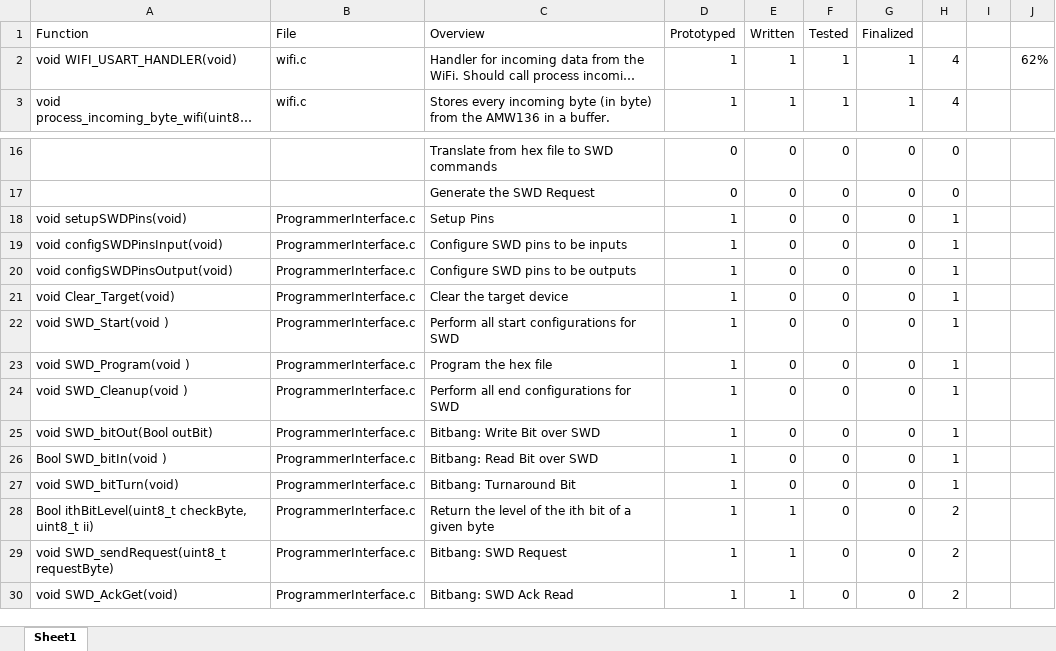
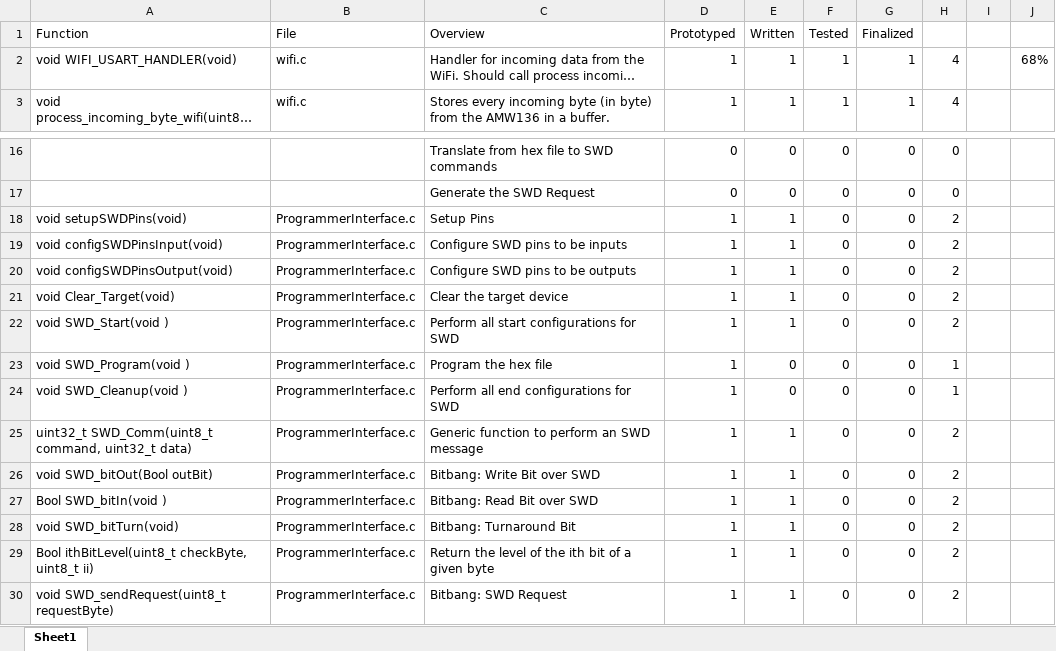
Before and after one commit to pswiss/ESD2_NetworkedProgrammer, an Excel workbook: Function Tracker.xlsx, sheet Sheet1, drawn as a sheet; only a part is shown, gaps mark what is left out; the shorter side is filled out with more unchanged rows; long unchanged cells end in …; values as stored, in another font and other column widths than the file's, no borders; conditional formats not drawn; addresses are those after the commit; the diff names each change by its address in the sheet, - before the commit and + after, or states it on an @@ line.

Commit message:
All Bitbang Created, created generic comm function

```diff
--- a/Function Tracker.xlsx (sheet Sheet1)
+++ b/Function Tracker.xlsx (sheet Sheet1)
-J2: 62%
+J2: 68%
-E18:E22 (Written): 0
+E18:E22 (Written): 1
-H18:H22: 1
+H18:H22: 2
+row 25: uint32_t SWD_Comm(uint8_t command, uint32_t data) | ProgrammerInterface.c | Generic function to perform an SWD message | 1 | 1 | 0 | 0 | 2
-E26:E28 (Written): 0
+E26:E28 (Written): 1
-H26:H28: 1
+H26:H28: 2
```
Also changed, not shown: 3 other files.
